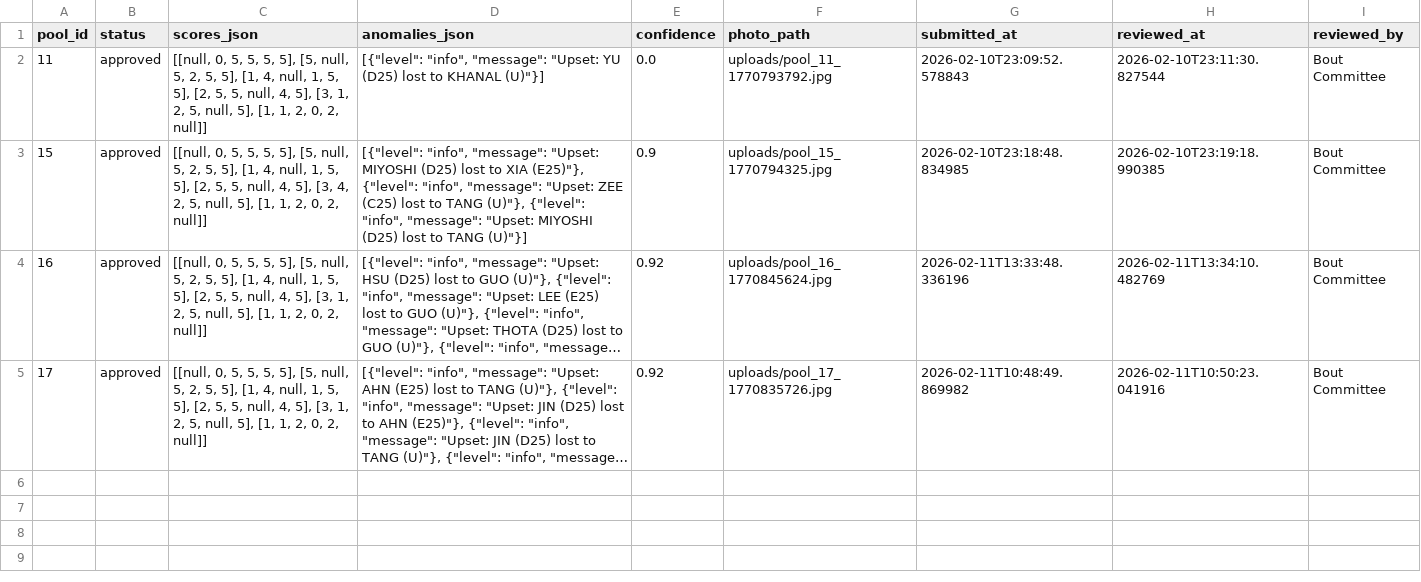
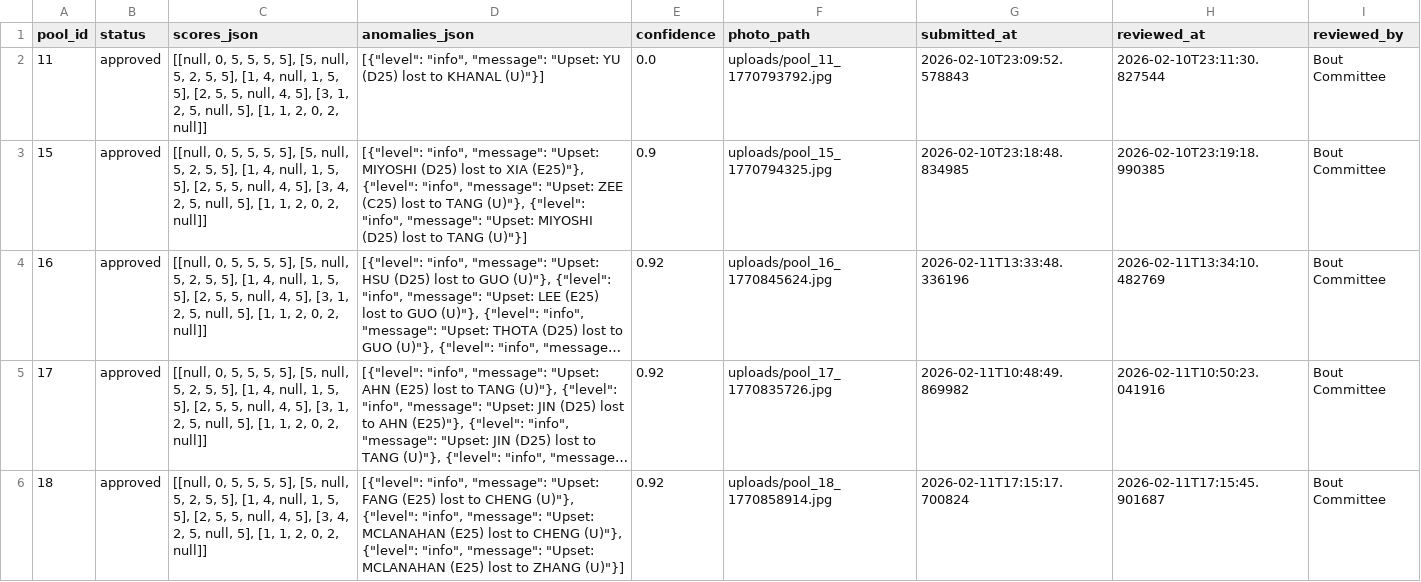
Before and after one commit to nourdesoukizz/Cozmx-fencing-, a CSV file: backend/data/pool_scores.csv, drawn as a sheet; long unchanged cells end in …; the diff names each change by its address in the sheet, - before the commit and + after, or states it on an @@ line.

```diff
--- a/backend/data/pool_scores.csv
+++ b/backend/data/pool_scores.csv
+row 6: 18 | approved | [[null, 0, 5, 5, 5, 5], [5, null, 5, 2, 5, 5], [1, 4, null, 1, 5, 5], [2, 5, 5, null, 4, 5], [3, 4, 2, 5, null, 5], [1, 1, 2, 0, 2, null]] | [{"level": "info", "message": "Upset: FANG (E25) lost to CHENG (U)"}, {"level": "info", "message": "Upset: MCLANAHAN (E25) lost to CHENG (U)"}, {"level": "info", "message": "Upset: MCLANAHAN (E25) lost to ZHANG (U)"}] | 0.92 | uploads/pool_18_1770858914.jpg | 2026-02-11T17:15:17.700824 | 2026-02-11T17:15:45.901687 | Bout Committee
```
Also changed, not shown: 1 other file.
